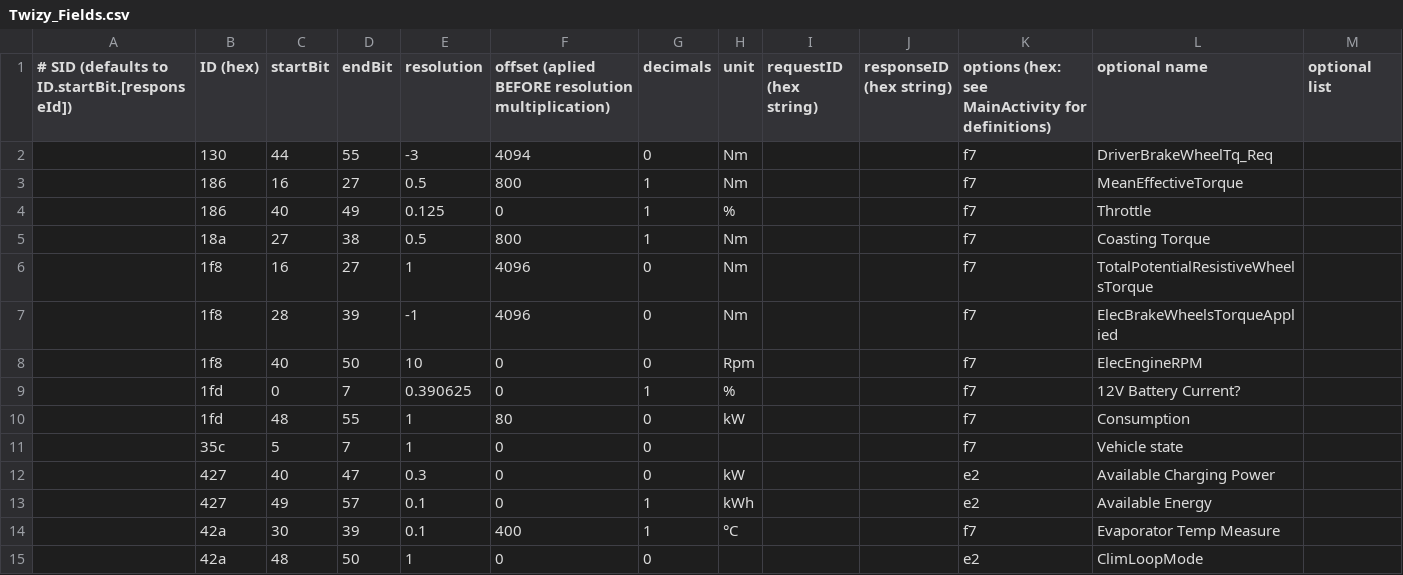
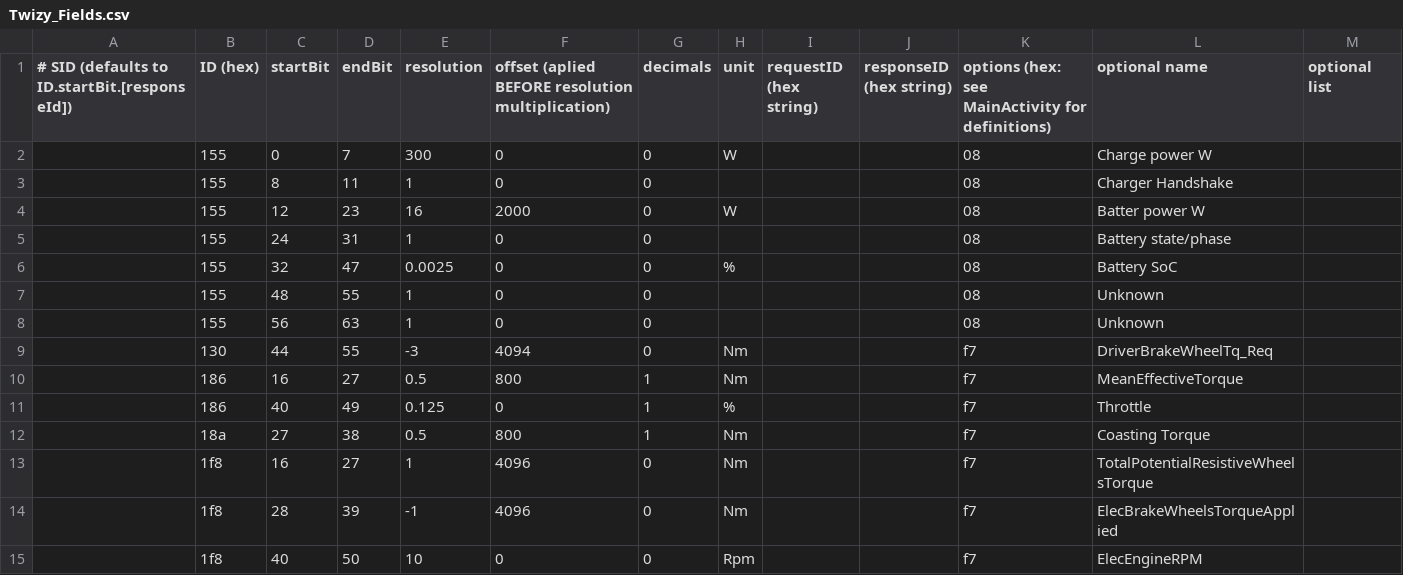
Before and after one commit to gblueml/CanZE, a CSV file: app/src/main/assets/Twizy_Fields.csv, drawn as a sheet; only a part is shown; the shorter side is filled out with more unchanged rows.

Commit message:
Added Twizy fields for charging

```diff
--- a/app/src/main/assets/Twizy_Fields.csv
+++ b/app/src/main/assets/Twizy_Fields.csv
@@ -1,2 +1,9 @@
 # SID (defaults to ID.startBit.[responseId]), ID (hex), startBit, endBit, resolution, offset (aplied BEFORE resolution multiplication), decimals, unit, requestID (hex string), responseID (hex string), options (hex: see MainActivity for definitions), optional name, optional list
+,155,0,7,300,0,0,W,,,08,Charge power W
+,155,8,11,1,0,0,,,,08,Charger Handshake
+,155,12,23,16,2000,0,W,,,08,Batter power W
+,155,24,31,1,0,0,,,,08,Battery state/phase
+,155,32,47,0.0025,0,0,%,,,08,Battery SoC
+,155,48,55,1,0,0,,,,08,Unknown
+,155,56,63,1,0,0,,,,08,Unknown
 ,130,44,55,-3,4094,0,Nm,,,f7,DriverBrakeWheelTq_Req
```
